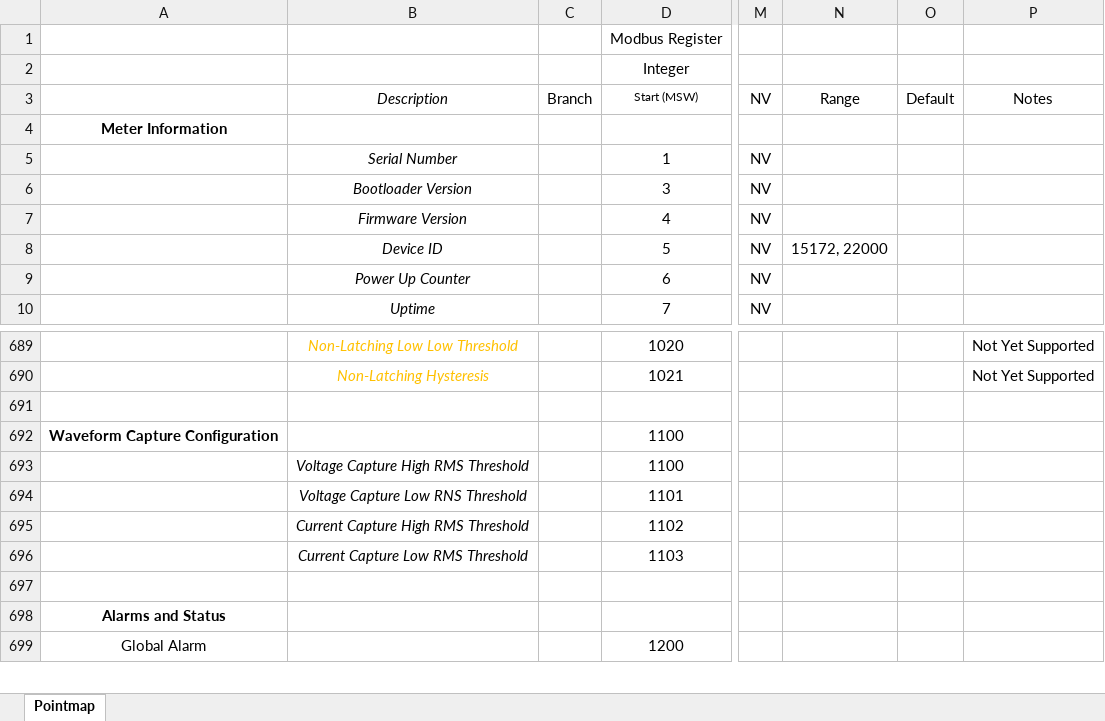
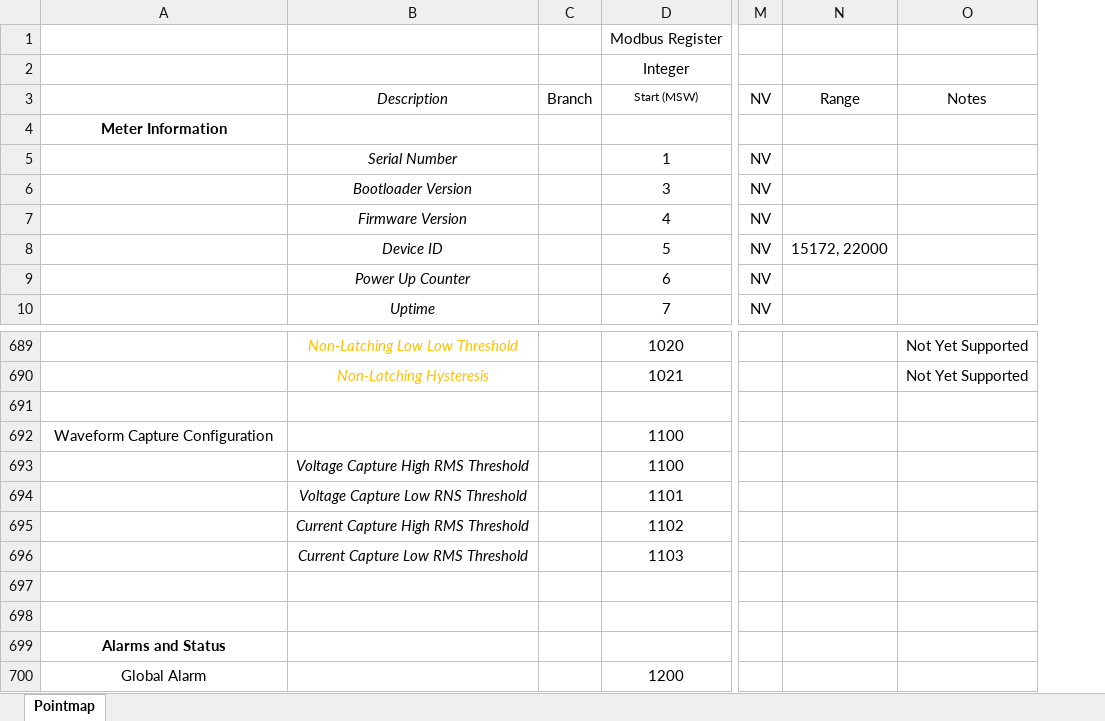
Before and after one commit to IncuSense/PublicDocuments, an Excel workbook: Modbus Pointmap/Incusense_Pointmap.xlsx, sheet Pointmap, drawn as a sheet; only a part is shown, gaps mark what is left out; values as stored, in another font and other column widths than the file's, no borders; removed rows and columns are numbered as before the commit, all else as after; rows hold the shown columns only; the diff names each change by its address in the sheet, - before the commit and + after, or states it on an @@ line.

Commit message:
Update Incusense_Pointmap.xlsx

```diff
--- a/Modbus Pointmap/Incusense_Pointmap.xlsx (sheet Pointmap)
+++ b/Modbus Pointmap/Incusense_Pointmap.xlsx (sheet Pointmap)
-column O, row 3: Default
-A692 bold: on
+A692 bold: off
+row 697: (empty)
```
Also changed, not shown: formulas that keep their value, hidden cells.
